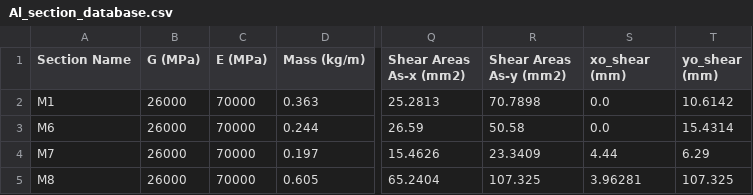
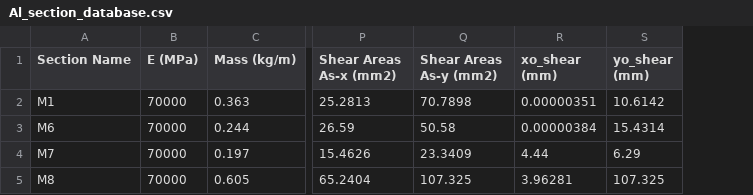
Before and after one commit to Constratum/product-data, a CSV file: product_data/data/Al_section_database.csv, drawn as a sheet; only a part is shown, gaps mark what is left out; removed rows and columns are numbered as before the commit, all else as after; the diff names each change by its address in the sheet, - before the commit and + after, or states it on an @@ line.

Commit message:
Add files via upload

```diff
--- a/product_data/data/Al_section_database.csv
+++ b/product_data/data/Al_section_database.csv
-column B (G (MPa)), rows 2-5: all 26000
-R2 (xo_shear (mm)): 0.0
+R2 (xo_shear (mm)): 0.00000351
-R3 (xo_shear (mm)): 0.0
+R3 (xo_shear (mm)): 0.00000384
```
